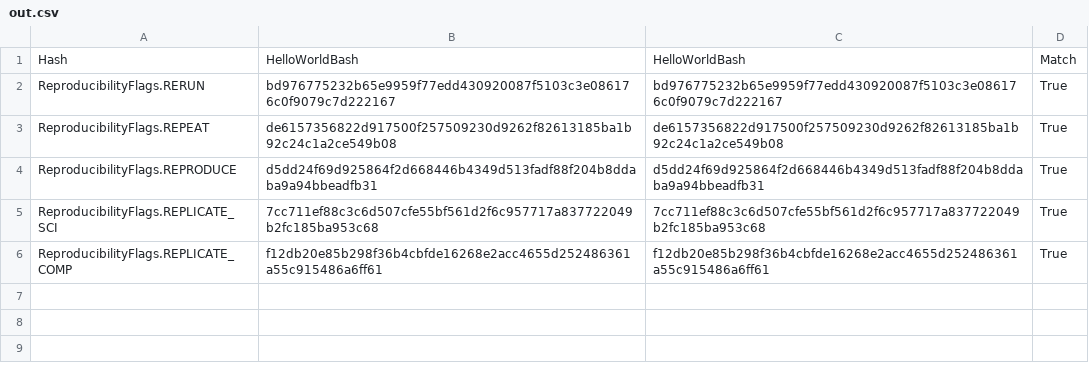
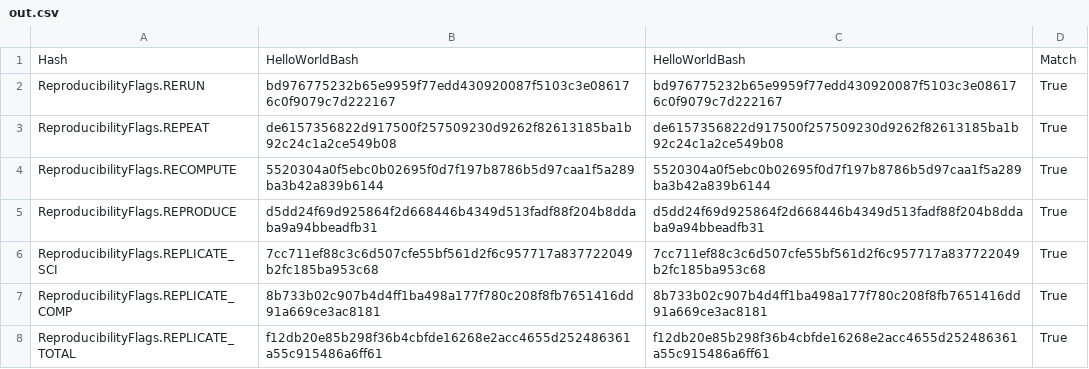
Before and after one commit to pritchardn/windlass, a CSV file: Experiments/EX3HelloWorld/ubu/out.csv, drawn as a sheet.

```diff
--- a/Experiments/EX3HelloWorld/ubu/out.csv
+++ b/Experiments/EX3HelloWorld/ubu/out.csv
@@ -3,4 +3,6 @@ ReproducibilityFlags.RERUN,bd976775232b65e9959f77edd430920087f5103c3e086176c0f90
 ReproducibilityFlags.REPEAT,de6157356822d917500f257509230d9262f82613185ba1b92c24c1a2ce549b08,de6157356822d917500f257509230d9262f82613185ba1b92c24c1a2ce549b08,True
+ReproducibilityFlags.RECOMPUTE,5520304a0f5ebc0b02695f0d7f197b8786b5d97caa1f5a289ba3b42a839b6144,5520304a0f5ebc0b02695f0d7f197b8786b5d97caa1f5a289ba3b42a839b6144,True
 ReproducibilityFlags.REPRODUCE,d5dd24f69d925864f2d668446b4349d513fadf88f204b8ddaba9a94bbeadfb31,d5dd24f69d925864f2d668446b4349d513fadf88f204b8ddaba9a94bbeadfb31,True
 ReproducibilityFlags.REPLICATE_SCI,7cc711ef88c3c6d507cfe55bf561d2f6c957717a837722049b2fc185ba953c68,7cc711ef88c3c6d507cfe55bf561d2f6c957717a837722049b2fc185ba953c68,True
-ReproducibilityFlags.REPLICATE_COMP,f12db20e85b298f36b4cbfde16268e2acc4655d252486361a55c915486a6ff61,f12db20e85b298f36b4cbfde16268e2acc4655d252486361a55c915486a6ff61,True
+ReproducibilityFlags.REPLICATE_COMP,8b733b02c907b4d4ff1ba498a177f780c208f8fb7651416dd91a669ce3ac8181,8b733b02c907b4d4ff1ba498a177f780c208f8fb7651416dd91a669ce3ac8181,True
+ReproducibilityFlags.REPLICATE_TOTAL,f12db20e85b298f36b4cbfde16268e2acc4655d252486361a55c915486a6ff61,f12db20e85b298f36b4cbfde16268e2acc4655d252486361a55c915486a6ff61,True
```
Also changed, not shown: Experiments/EX1HelloWorld/ubu/out.csv, Experiments/EX2HelloWorld/ubu/out.csv, 1 other file.
